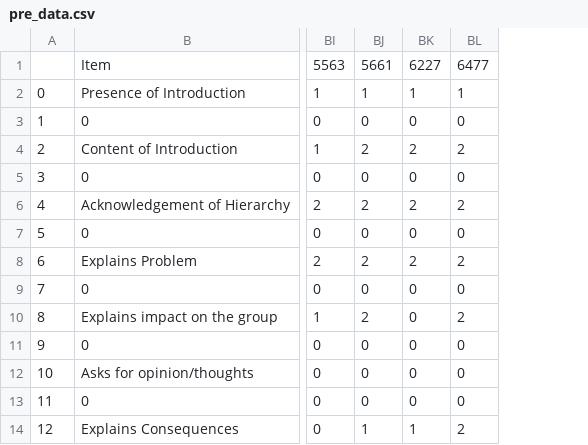
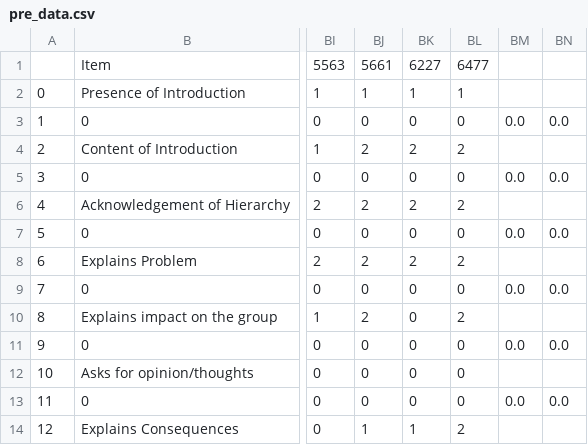
Before and after one commit to UVA-DSI-2019-Capstones/ARL, a CSV file: data_processing/labeled_data/pre_data.csv, drawn as a sheet; only a part is shown, gaps mark what is left out; the diff names each change by its address in the sheet, - before the commit and + after, or states it on an @@ line.

```diff
--- a/data_processing/labeled_data/pre_data.csv
+++ b/data_processing/labeled_data/pre_data.csv
+column BM, rows 3-13: 0.0 |  | 0.0 |  | 0.0 |  | 0.0 |  | 0.0 |  | 0.0
+column BN, rows 3-13: 0.0 |  | 0.0 |  | 0.0 |  | 0.0 |  | 0.0 |  | 0.0
```
Also changed, not shown: 6 other files.
